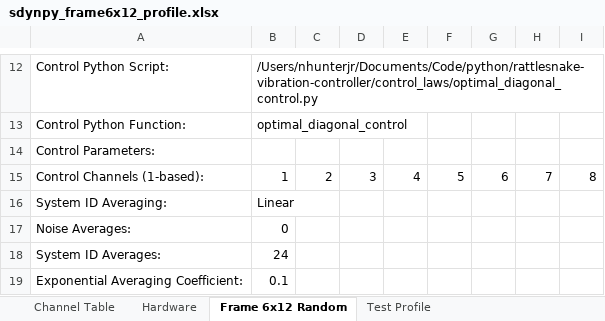
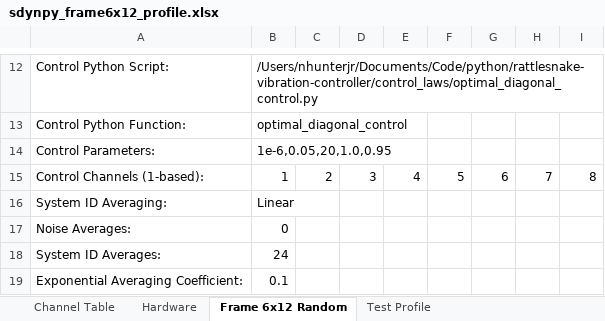
Before and after one commit to githunter333/rattlesnake-vibration-controller, an Excel workbook: examples/sixdrive12resp/results/sdynpy_frame6x12_profile.xlsx, sheet Frame 6x12 Random, drawn as a sheet; only a part is shown, gaps mark what is left out; values as stored, in another font and other column widths than the file's, no borders; the diff names each change by its address in the sheet, - before the commit and + after, or states it on an @@ line.

```diff
--- a/examples/sixdrive12resp/results/sdynpy_frame6x12_profile.xlsx (sheet Frame 6x12 Random)
+++ b/examples/sixdrive12resp/results/sdynpy_frame6x12_profile.xlsx (sheet Frame 6x12 Random)
-B14: (empty)
+B14: 1e-6,0.05,20,1.0,0.95
```
Also changed, not shown: 8 other files.
